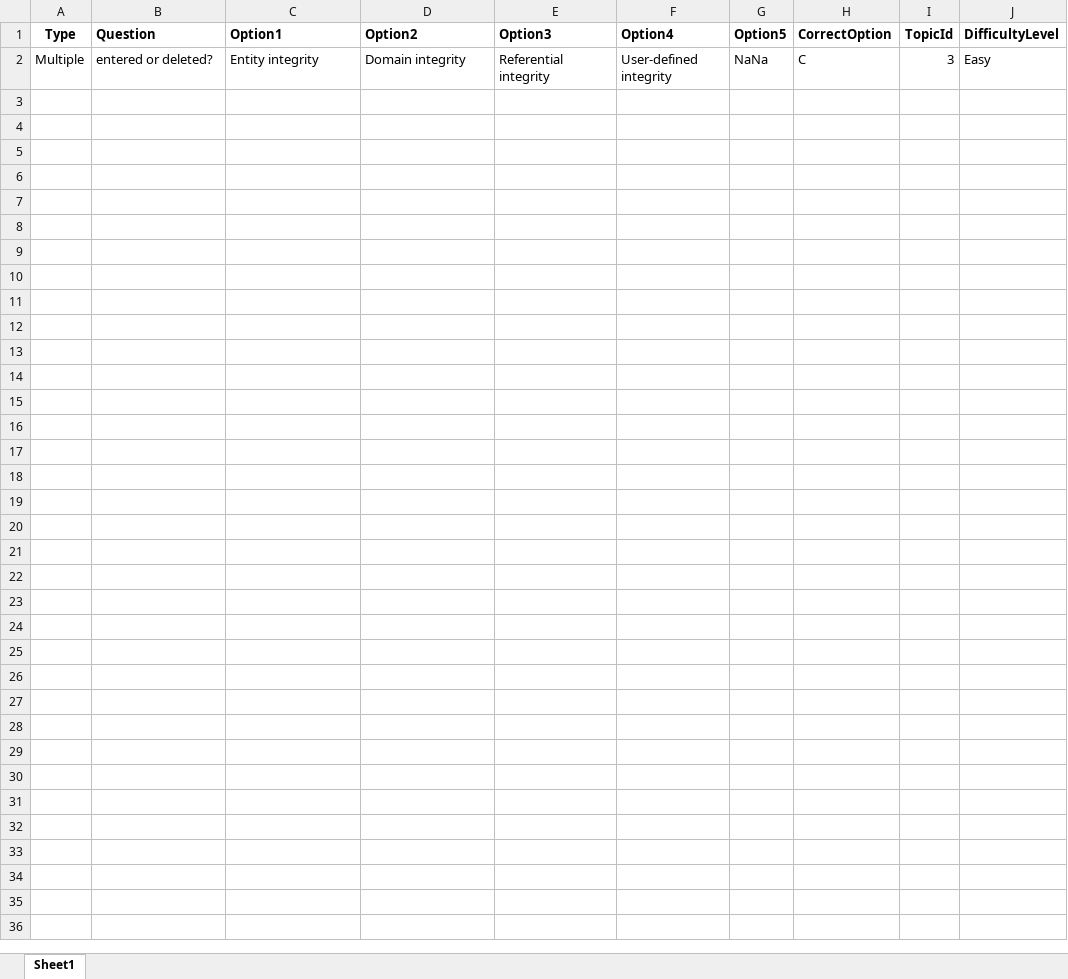
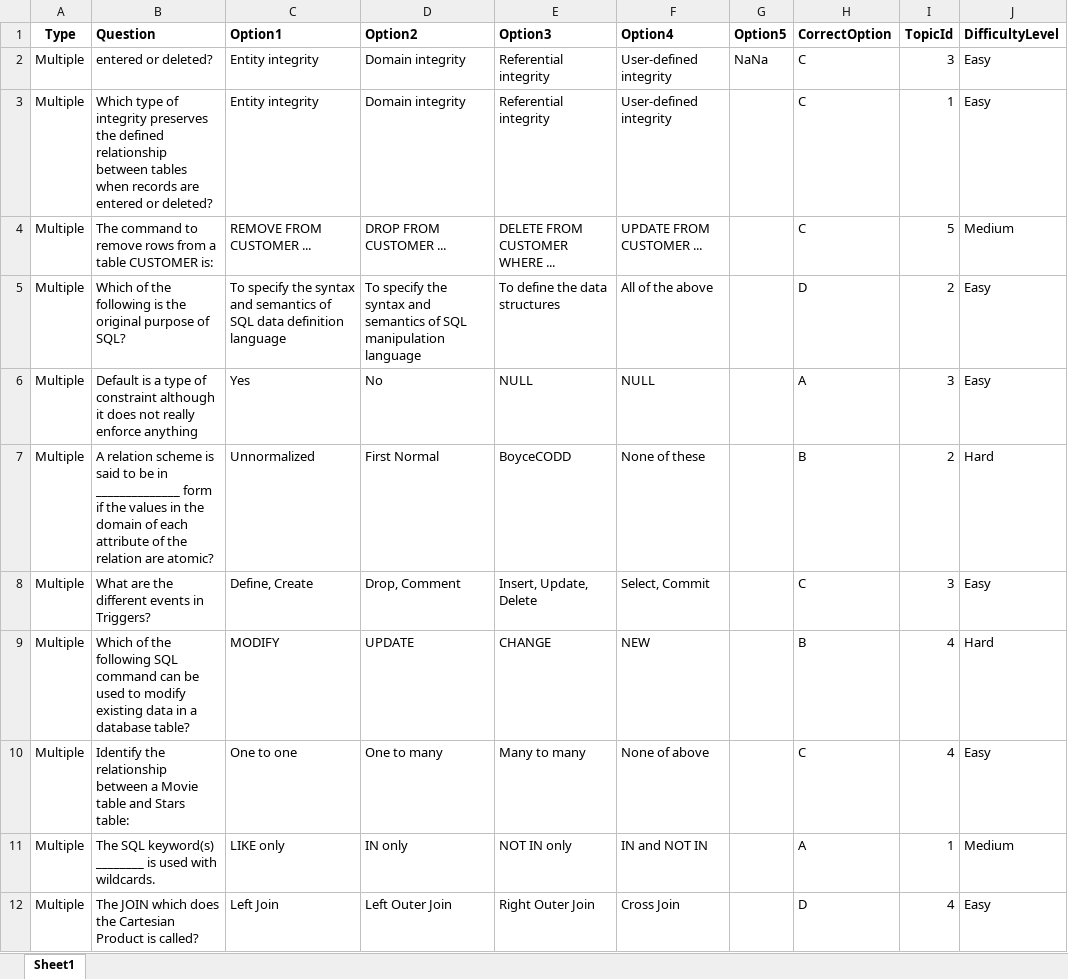
Before and after one commit to pkiran1017/OnlineExamPortal, an Excel workbook: Questions.xlsx, sheet Sheet1, drawn as a sheet; values as stored, in another font and other column widths than the file's, no borders; the diff names each change by its address in the sheet, - before the commit and + after, or states it on an @@ line.

Commit message:
Updated Excel Questions

```diff
--- a/Questions.xlsx (sheet Sheet1)
+++ b/Questions.xlsx (sheet Sheet1)
+row 3: Multiple | Which type of integrity preserves the defined relationship between tables when records are entered or deleted? | Entity integrity | Domain integrity | Referential integrity | User-defined integrity |  | C | 1 | Easy
+row 4: Multiple | The command to remove rows from a table CUSTOMER is: | REMOVE FROM CUSTOMER ... | DROP FROM CUSTOMER ... | DELETE FROM CUSTOMER WHERE ... | UPDATE FROM CUSTOMER ... |  | C | 5 | Medium
+row 5: Multiple | Which of the following is the original purpose of SQL? | To specify the syntax and semantics of SQL data definition language | To specify the syntax and semantics of SQL manipulation language | To define the data structures | All of the above |  | D | 2 | Easy
+row 6: Multiple | Default is a type of constraint although it does not really enforce anything | Yes | No | NULL | NULL |  | A | 3 | Easy
+row 7: Multiple | A relation scheme is said to be in ______________ form if the values in the domain of each attribute of the relation are atomic? | Unnormalized | First Normal | BoyceCODD | None of these |  | B | 2 | Hard
+row 8: Multiple | What are the different events in Triggers? | Define, Create | Drop, Comment | Insert, Update, Delete | Select, Commit |  | C | 3 | Easy
+row 9: Multiple | Which of the following SQL command can be used to modify existing data in a database table? | MODIFY | UPDATE | CHANGE | NEW |  | B | 4 | Hard
+row 10: Multiple | Identify the relationship between a Movie table and Stars table: | One to one | One to many | Many to many | None of above |  | C | 4 | Easy
+row 11: Multiple | The SQL keyword(s) ________ is used with wildcards. | LIKE only | IN only | NOT IN only | IN and NOT IN |  | A | 1 | Medium
+row 12: Multiple | The JOIN which does the Cartesian Product is called? | Left Join | Left Outer Join | Right Outer Join | Cross Join |  | D | 4 | Easy
```
